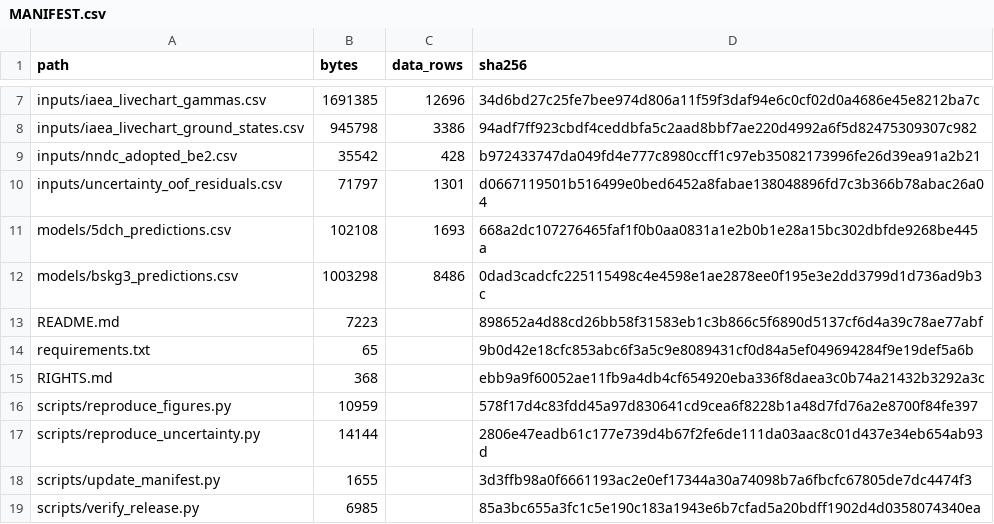
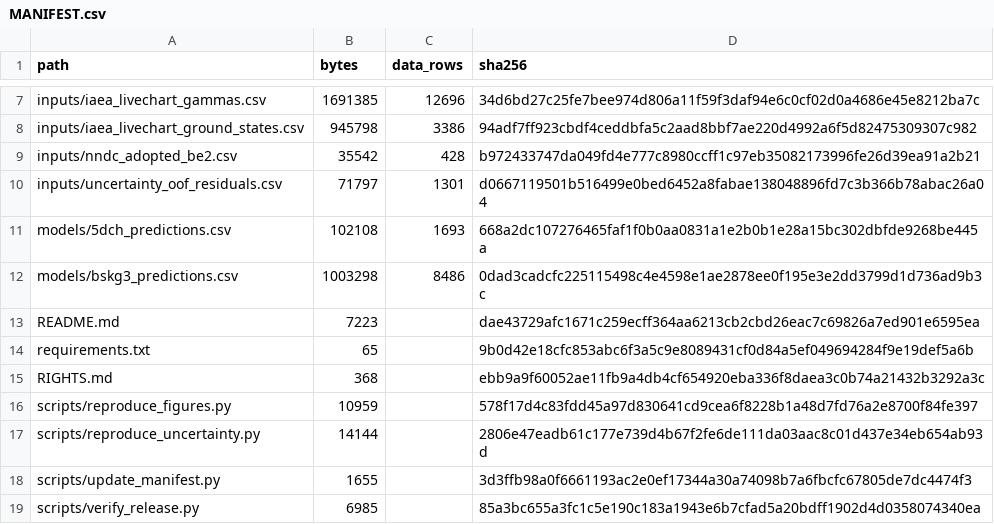
Before and after one commit to strifinopoulos/nuclr-applications-data-release, a CSV file: MANIFEST.csv, drawn as a sheet; only a part is shown, gaps mark what is left out.

```diff
--- a/MANIFEST.csv
+++ b/MANIFEST.csv
@@ -12,3 +12,3 @@ models/5dch_predictions.csv,102108,1693,668a2dc107276465faf1f0b0aa0831a1e2b0b1e2
 models/bskg3_predictions.csv,1003298,8486,0dad3cadcfc225115498c4e4598e1ae2878ee0f195e3e2dd3799d1d736ad9b3c
-README.md,7223,,898652a4d88cd26bb58f31583eb1c3b866c5f6890d5137cf6d4a39c78ae77abf
+README.md,7223,,dae43729afc1671c259ecff364aa6213cb2cbd26eac7c69826a7ed901e6595ea
 requirements.txt,65,,9b0d42e18cfc853abc6f3a5c9e8089431cf0d84a5ef049694284f9e19def5a6b
```
Also changed, not shown: 1 other file.
